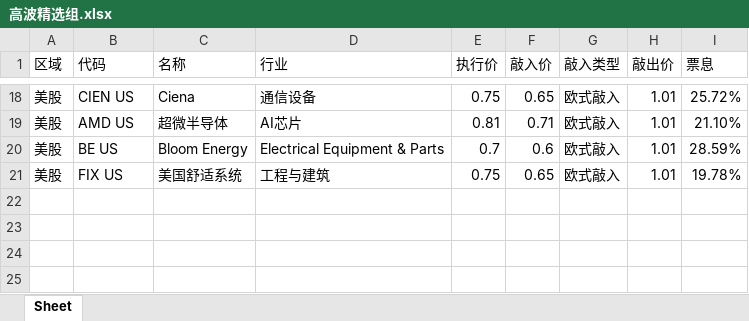
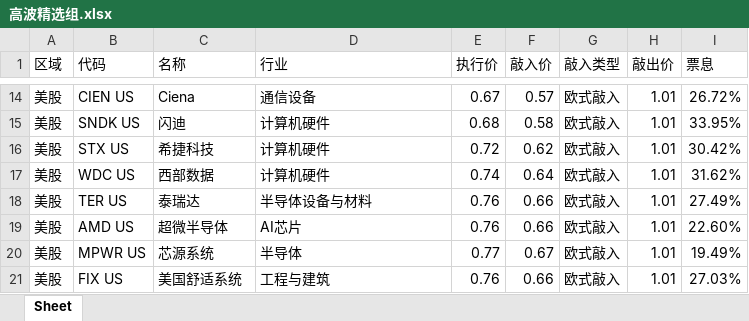
Before and after one commit to structuredproducts-blip/structuredproducts-blip.github.io, an Excel workbook: 高波精选组.xlsx, sheet Sheet, drawn as a sheet; only a part is shown, gaps mark what is left out; values as stored, in another font and other column widths than the file's, no borders; removed rows and columns are numbered as before the commit, all else as after; the diff covers the shown part only; the diff names each change by its address in the sheet, - before the commit and + after, or states it on an @@ line.

```diff
--- a/高波精选组.xlsx (sheet Sheet)
+++ b/高波精选组.xlsx (sheet Sheet)
-E14 (执行价): 0.75
+E14 (执行价): 0.67
-F14 (敲入价): 0.65
+F14 (敲入价): 0.57
-I14 (票息): 25.72%
+I14 (票息): 26.72%
+row 15: 美股 | SNDK US | 闪迪 | 计算机硬件 | 0.68 | 0.58 | 欧式敲入 | 1.01 | 33.95%
+row 16: 美股 | STX US | 希捷科技 | 计算机硬件 | 0.72 | 0.62 | 欧式敲入 | 1.01 | 30.42%
+row 17: 美股 | WDC US | 西部数据 | 计算机硬件 | 0.74 | 0.64 | 欧式敲入 | 1.01 | 31.62%
+row 18: 美股 | TER US | 泰瑞达 | 半导体设备与材料 | 0.76 | 0.66 | 欧式敲入 | 1.01 | 27.49%
-E19 (执行价): 0.81
+E19 (执行价): 0.76
-F19 (敲入价): 0.71
+F19 (敲入价): 0.66
-I19 (票息): 21.10%
+I19 (票息): 22.60%
-row 20: 美股 | BE US | Bloom Energy | Electrical Equipment & Parts | 0.7 | 0.6 | 欧式敲入 | 1.01 | 28.59%
+row 20: 美股 | MPWR US | 芯源系统 | 半导体 | 0.77 | 0.67 | 欧式敲入 | 1.01 | 19.49%
-E21 (执行价): 0.75
+E21 (执行价): 0.76
-F21 (敲入价): 0.65
+F21 (敲入价): 0.66
-I21 (票息): 19.78%
+I21 (票息): 27.03%
```
Also changed, not shown: 4 added rows, 8 removed rows and 22 edited cells elsewhere in this sheet, 低波精选组.xlsx, 市场热度榜.xlsx, 1 other file.
